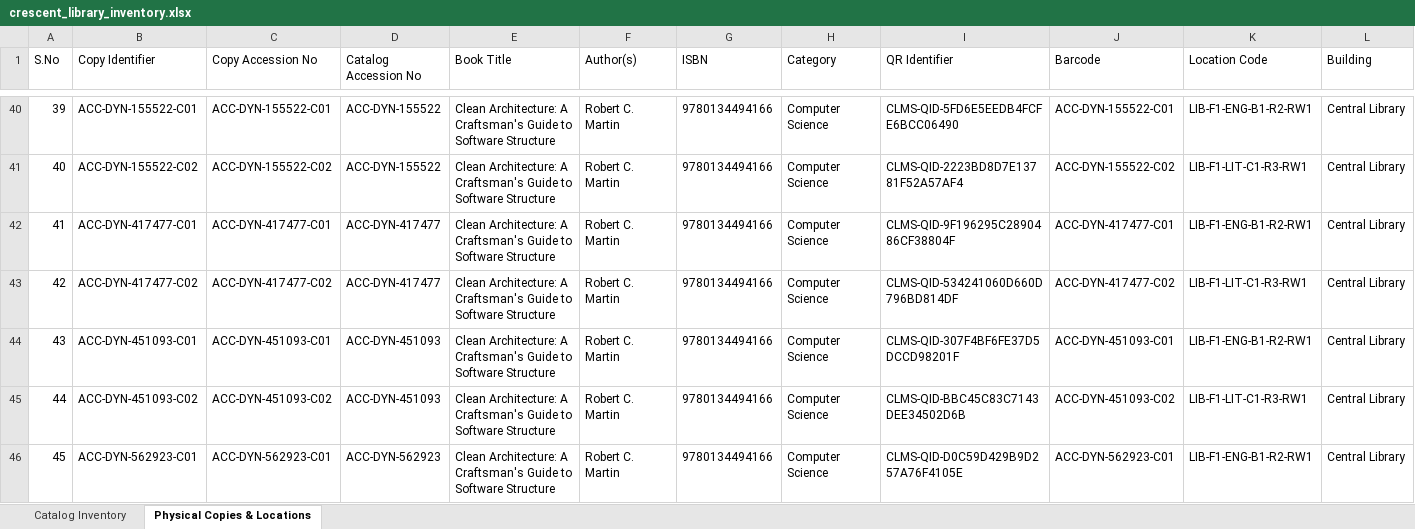
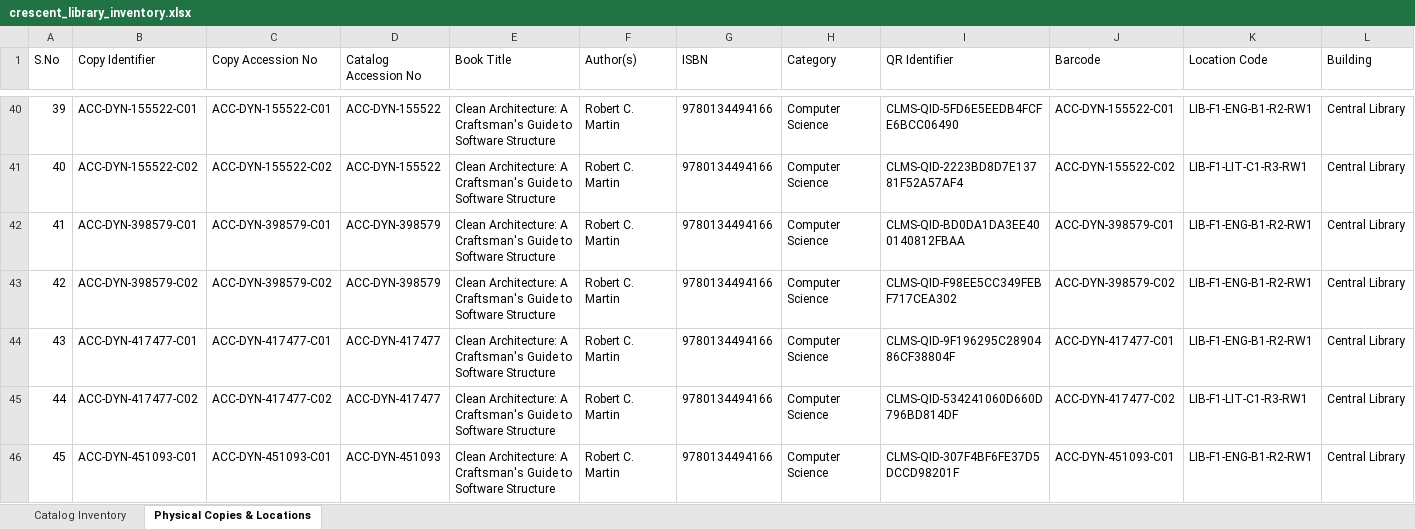
Before and after one commit to Azimullah-6430/Library-Management-System, an Excel workbook: backend/exports/crescent_library_inventory.xlsx, sheet Physical Copies & Locations, drawn as a sheet; only a part is shown, gaps mark what is left out; the shorter side is filled out with more unchanged rows; values as stored, in another font and other column widths than the file's, no borders; addresses are those after the commit; rows hold the shown columns only; the diff covers the shown part only; the diff names each change by its address in the sheet, - before the commit and + after, or states it on an @@ line.

```diff
--- a/backend/exports/crescent_library_inventory.xlsx (sheet Physical Copies & Locations)
+++ b/backend/exports/crescent_library_inventory.xlsx (sheet Physical Copies & Locations)
+row 42: 41 | ACC-DYN-398579-C01 | ACC-DYN-398579-C01 | ACC-DYN-398579 | Clean Architecture: A Craftsman's Guide to Software Structure | Robert C. Martin | 9780134494166 | Computer Science | CLMS-QID-BD0DA1DA3EE400140812FBAA | ACC-DYN-398579-C01 | LIB-F1-ENG-B1-R2-RW1 | Central Library
+row 43: 42 | ACC-DYN-398579-C02 | ACC-DYN-398579-C02 | ACC-DYN-398579 | Clean Architecture: A Craftsman's Guide to Software Structure | Robert C. Martin | 9780134494166 | Computer Science | CLMS-QID-F98EE5CC349FEBF717CEA302 | ACC-DYN-398579-C02 | LIB-F1-ENG-B1-R2-RW1 | Central Library
@@ column A (S.No) renumbered from row 44 down @@
```
Also changed, not shown: 15 added rows and 5 edited cells elsewhere in this sheet, sheet Catalog Inventory, 12 other files.
